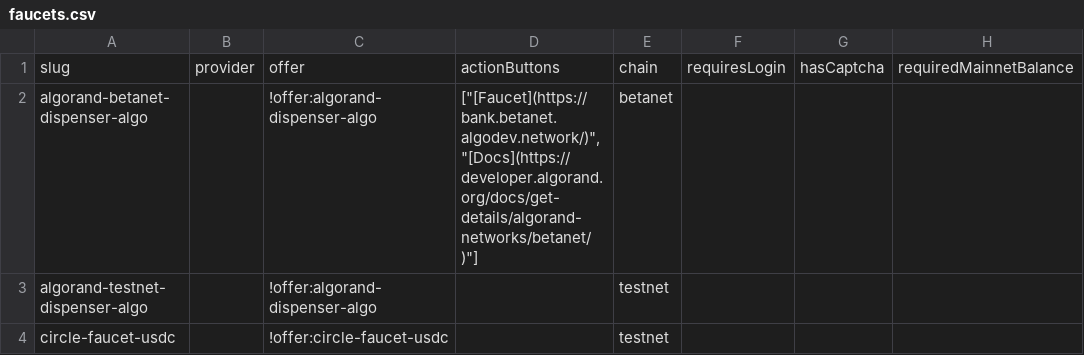
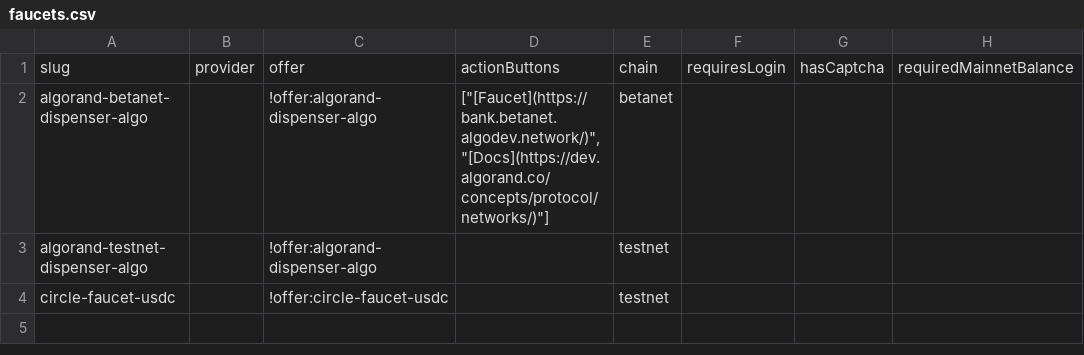
Before and after one commit to bjornen34/chain-love, a CSV file: listings/specific-networks/algorand/faucets.csv, drawn as a sheet; only a part is shown; the diff names each change by its address in the sheet, - before the commit and + after, or states it on an @@ line.

Commit message:
docs(algorand): use current BetaNet network reference

```diff
--- a/listings/specific-networks/algorand/faucets.csv
+++ b/listings/specific-networks/algorand/faucets.csv
-D2: ["[Faucet](https://bank.betanet.algodev.network/)","[Docs](https://developer.algorand.org/docs/get-details/algorand-networks/betanet/)"]
+D2: ["[Faucet](https://bank.betanet.algodev.network/)","[Docs](https://dev.algorand.co/concepts/protocol/networks/)"]
```
